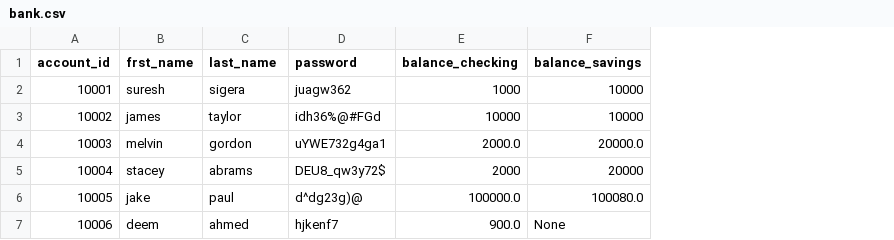
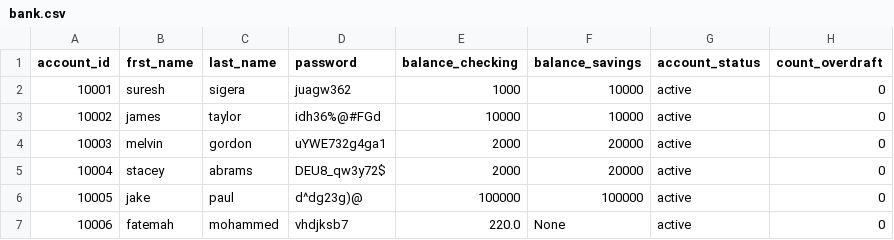
Before and after one commit to Ahad-amj/Python_Banking_App, a CSV file: bank.csv, drawn as a sheet; the diff names each change by its address in the sheet, - before the commit and + after, or states it on an @@ line.

```diff
--- a/bank.csv
+++ b/bank.csv
+column G (account_status), rows 2-7: all active
+column H (count_overdraft), rows 2-7: all 0
-E4 (balance_checking): 2000.0
+E4 (balance_checking): 2000
-F4 (balance_savings): 20000.0
+F4 (balance_savings): 20000
-E6 (balance_checking): 100000.0
+E6 (balance_checking): 100000
-F6 (balance_savings): 100080.0
+F6 (balance_savings): 100000
-B7 (frst_name): deem
+B7 (frst_name): fatemah
-C7 (last_name): ahmed
+C7 (last_name): mohammed
-D7 (password): hjkenf7
+D7 (password): vhdjksb7
-E7 (balance_checking): 900.0
+E7 (balance_checking): 220.0
```
Also changed, not shown: 1 other file.
